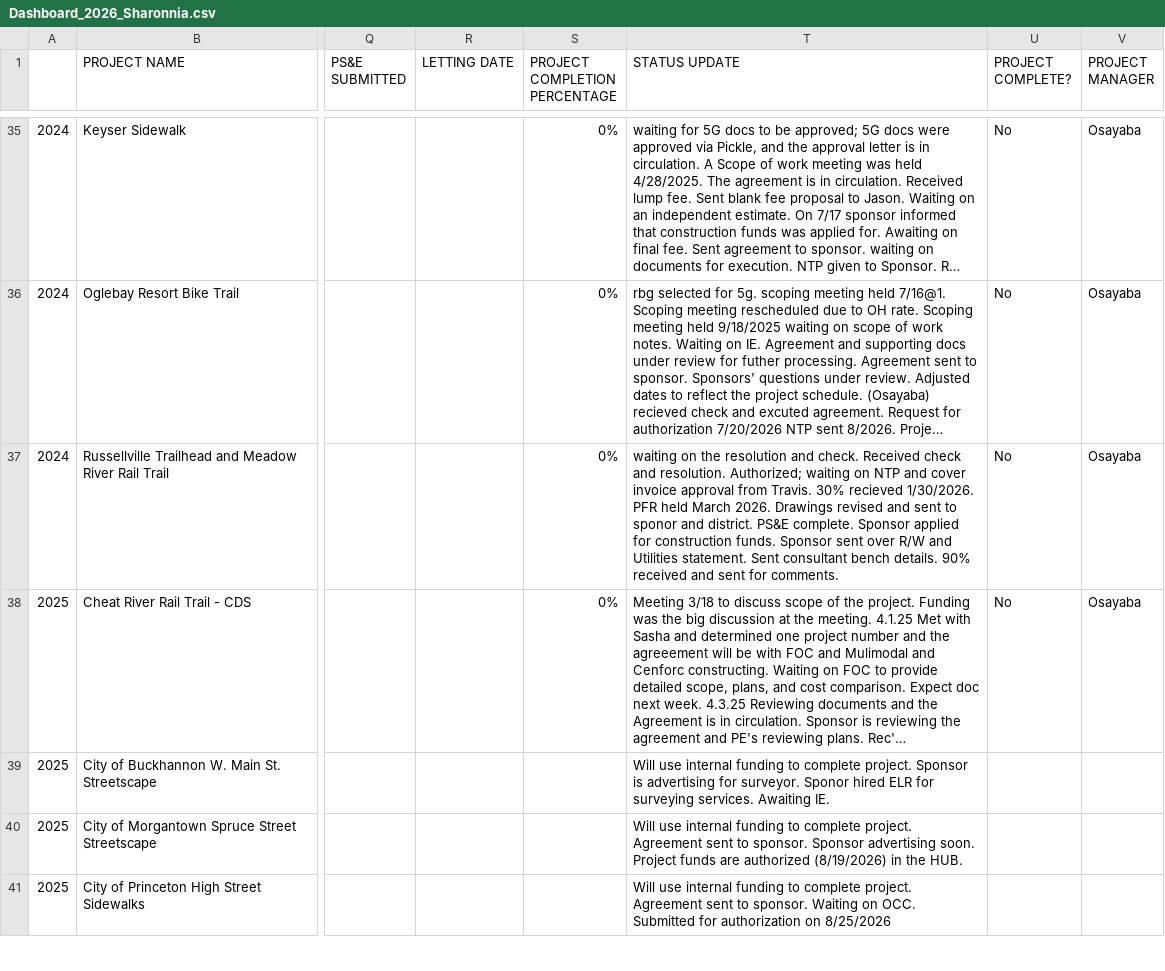
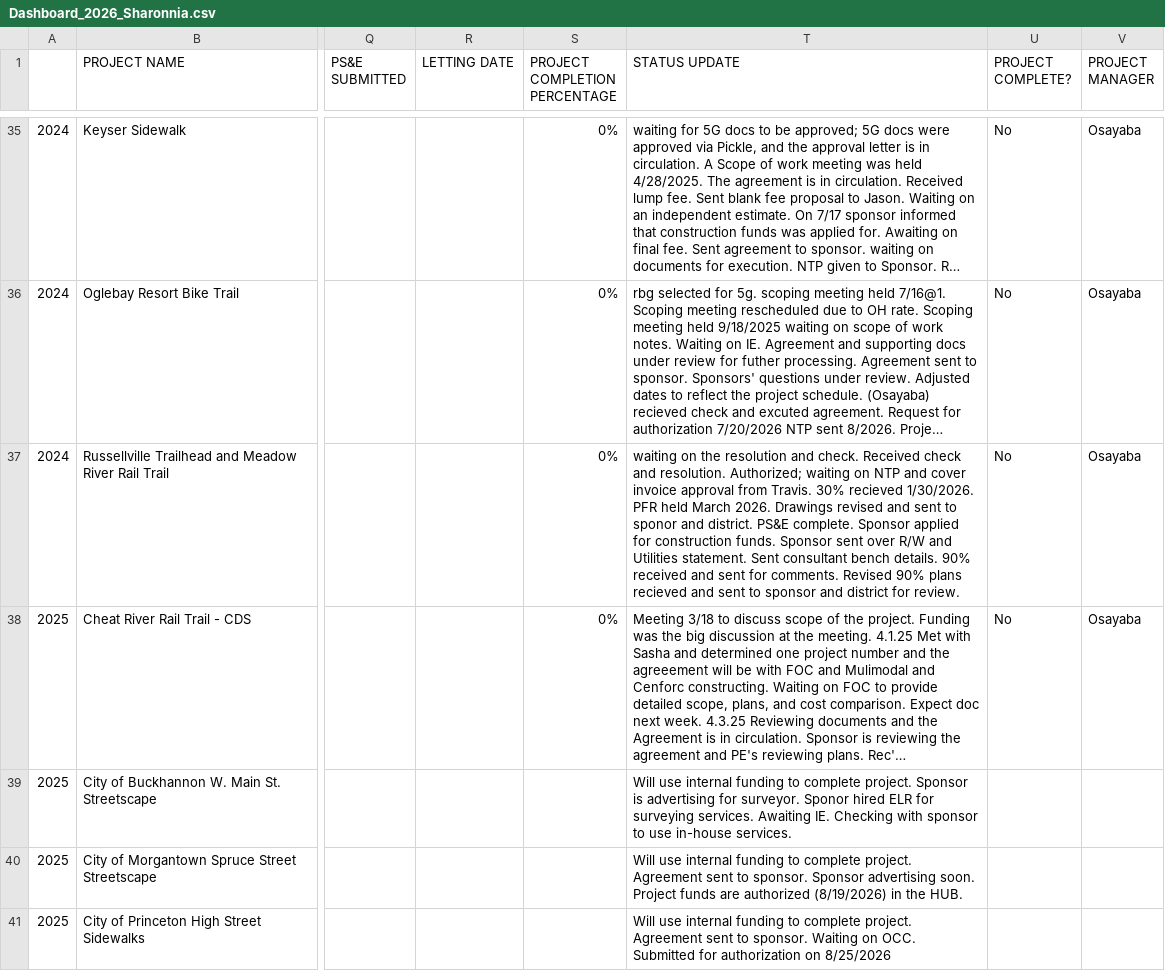
Before and after one commit to sitaram-nikhil/wv-doh-pm-dashboard, a CSV file: Dashboard_2026_Sharonnia.csv, drawn as a sheet; only a part is shown, gaps mark what is left out; long unchanged cells end in …; the diff covers the shown part only; the diff names each change by its address in the sheet, - before the commit and + after, or states it on an @@ line.

```diff
--- a/Dashboard_2026_Sharonnia.csv
+++ b/Dashboard_2026_Sharonnia.csv
-T37 (STATUS UPDATE): …for comments.
+T37 (STATUS UPDATE): …for comments. Revised 90% plans recieved and sent to sponsor and district for review.
-T39 (STATUS UPDATE): …Awaiting IE.
+T39 (STATUS UPDATE): …Awaiting IE. Checking with sponsor to use in-house services.
```
Also changed, not shown: 6 edited cells elsewhere in this file, Inactive_120PED_Inactive.csv, 2 other files.
